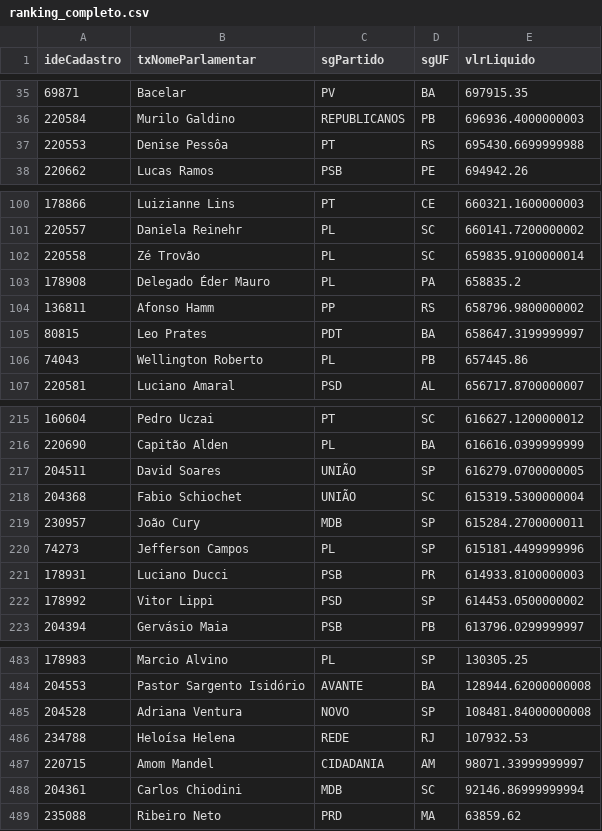
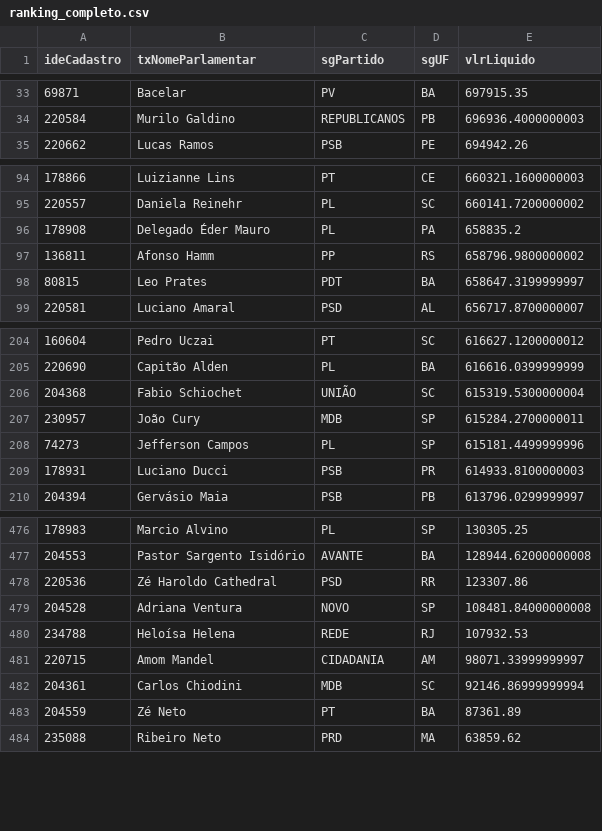
Before and after one commit to filip3dr/parlamento-mil-grau, a CSV file: ranking_completo.csv, drawn as a sheet; only a part is shown, gaps mark what is left out; removed rows and columns are numbered as before the commit, all else as after; the diff covers the shown part only; the diff names each change by its address in the sheet, - before the commit and + after, or states it on an @@ line.

```diff
--- a/ranking_completo.csv
+++ b/ranking_completo.csv
-row 37: 220553 | Denise Pessôa | PT | RS | 695430.6699999988
-row 102: 220558 | Zé Trovão | PL | SC | 659835.9100000014
-row 106: 74043 | Wellington Roberto | PL | PB | 657445.86
-row 217: 204511 | David Soares | UNIÃO | SP | 616279.0700000005
-row 222: 178992 | Vitor Lippi | PSD | SP | 614453.0500000002
+row 478: 220536 | Zé Haroldo Cathedral | PSD | RR | 123307.86
+row 483: 204559 | Zé Neto | PT | BA | 87361.89
```
Also changed, not shown: 9 added rows and 10 removed rows elsewhere in this file.
